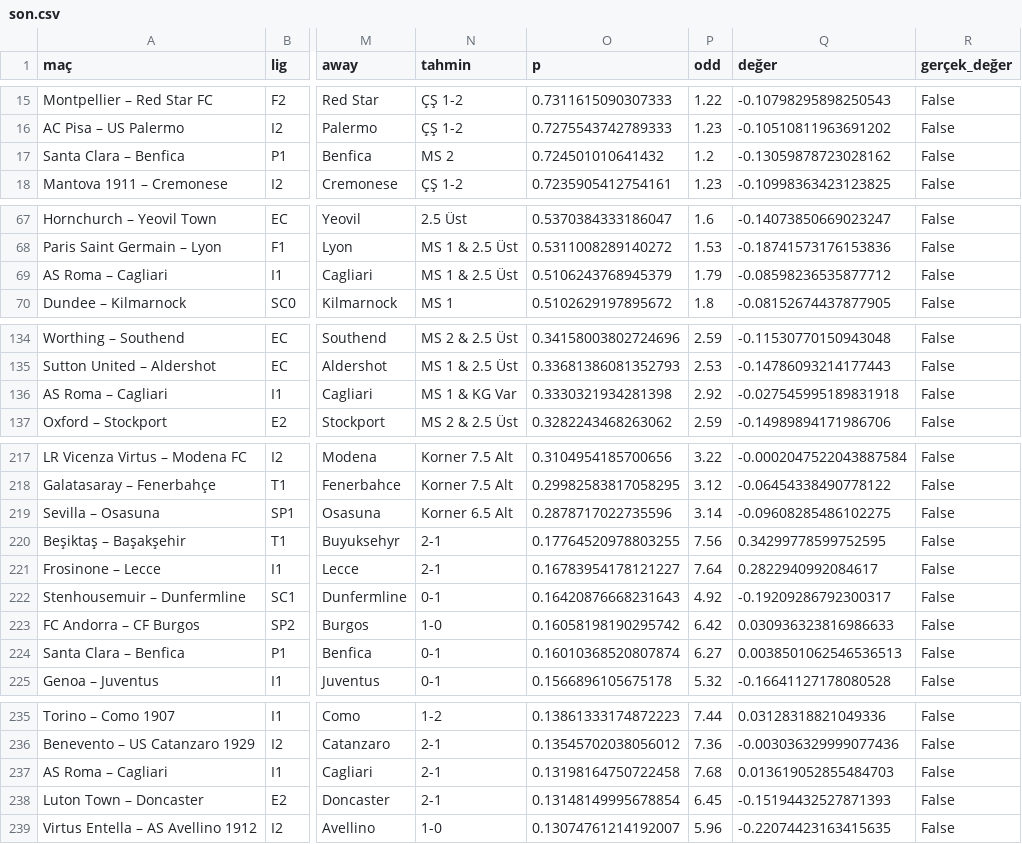
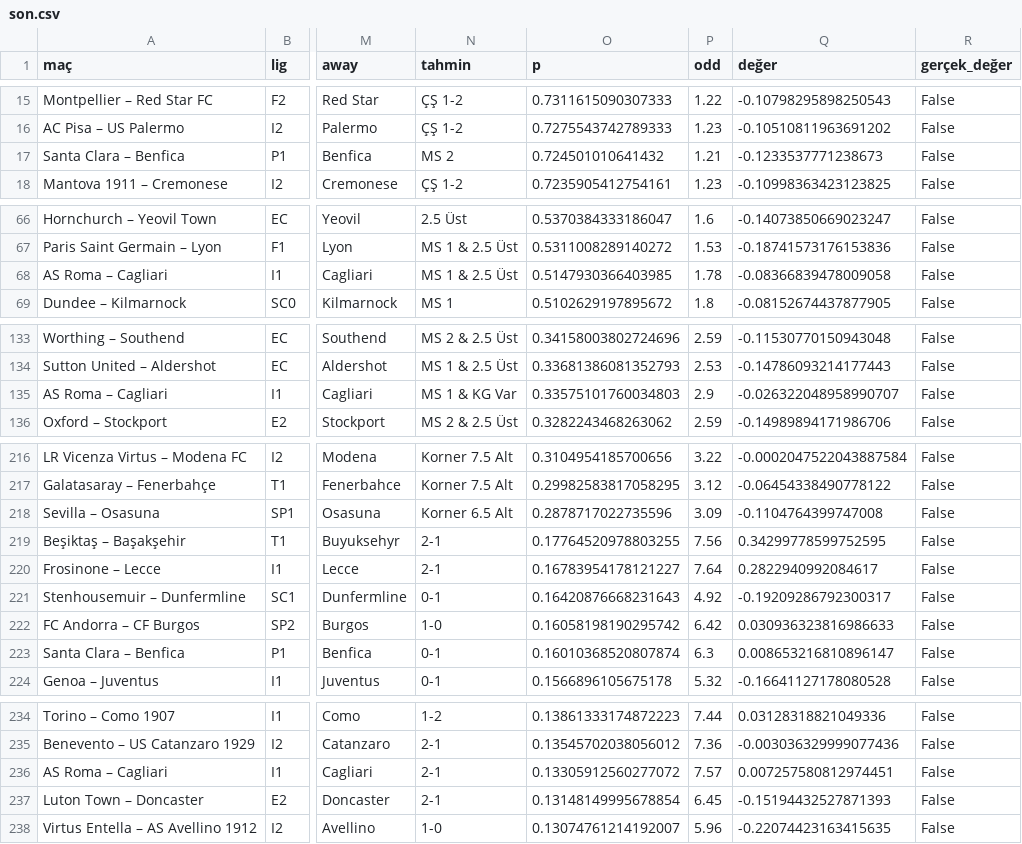
Before and after one commit to Armann13/valuebet, a CSV file: tavsiyeler/son.csv, drawn as a sheet; only a part is shown, gaps mark what is left out; addresses are those after the commit; the diff covers the shown part only; the diff names each change by its address in the sheet, - before the commit and + after, or states it on an @@ line.

```diff
--- a/tavsiyeler/son.csv
+++ b/tavsiyeler/son.csv
-P17 (odd): 1.2
+P17 (odd): 1.21
-Q17 (değer): -0.13059878723028162
+Q17 (değer): -0.1233537771238673
-O68 (p): 0.5106243768945379
+O68 (p): 0.5147930366403985
-P68 (odd): 1.79
+P68 (odd): 1.78
-Q68 (değer): -0.08598236535877712
+Q68 (değer): -0.08366839478009058
-O135 (p): 0.3330321934281398
+O135 (p): 0.33575101760034803
-P135 (odd): 2.92
+P135 (odd): 2.9
-Q135 (değer): -0.027545995189831918
+Q135 (değer): -0.026322048958990707
-P218 (odd): 3.14
+P218 (odd): 3.09
-Q218 (değer): -0.09608285486102275
+Q218 (değer): -0.1104764399747008
-P223 (odd): 6.27
+P223 (odd): 6.3
-Q223 (değer): 0.0038501062546536513
+Q223 (değer): 0.008653216810896147
-O236 (p): 0.13198164750722458
+O236 (p): 0.13305912560277072
-P236 (odd): 7.68
+P236 (odd): 7.57
-Q236 (değer): 0.013619052855484703
+Q236 (değer): 0.007257580812974451
```
Also changed, not shown: 3 added rows, 4 removed rows and 20 edited cells elsewhere in this file, data/raw/milli/espn.csv, 14 other files.
